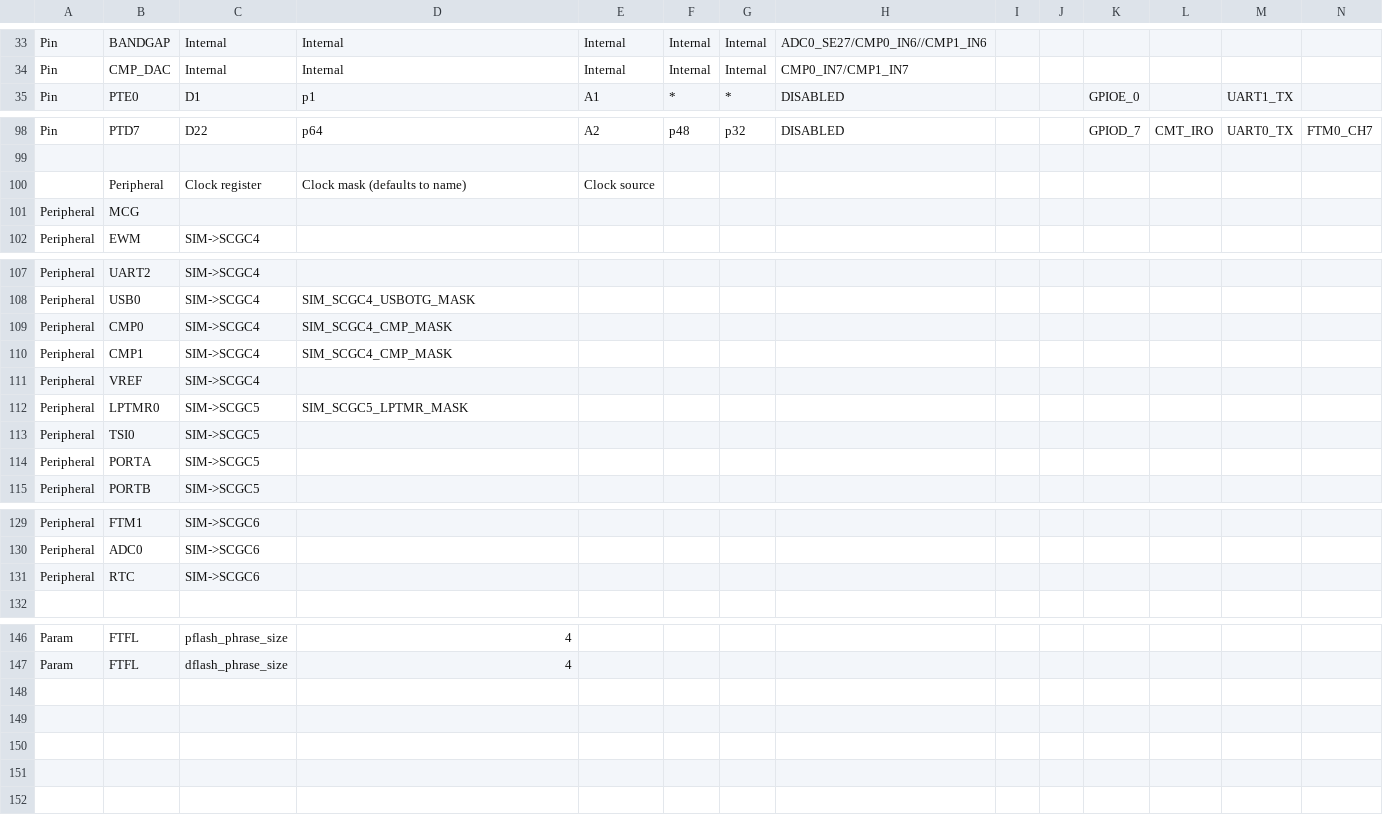
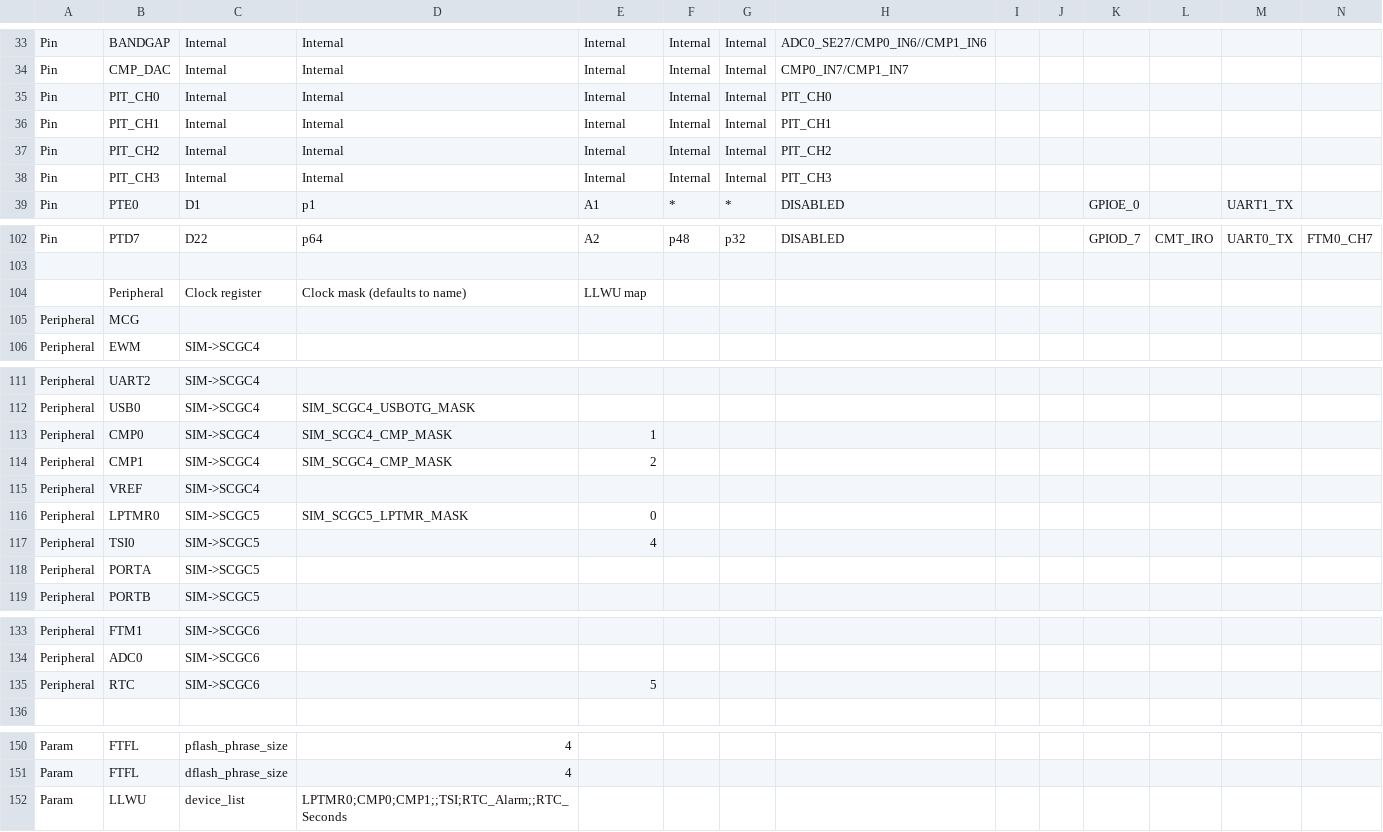
Before and after one commit to podonoghue/usbdm-eclipse-plugins, a CSV file: net.sourceforge.usbdm.deviceEditor/data/MK20D5.csv, drawn as a sheet; only a part is shown, gaps mark what is left out; addresses are those after the commit; rows hold the shown columns only; the diff names each change by its address in the sheet, - before the commit and + after, or states it on an @@ line.

```diff
--- a/net.sourceforge.usbdm.deviceEditor/data/MK20D5.csv
+++ b/net.sourceforge.usbdm.deviceEditor/data/MK20D5.csv
+row 35: Pin | PIT_CH0 | Internal | Internal | Internal | Internal | Internal | PIT_CH0
+row 36: Pin | PIT_CH1 | Internal | Internal | Internal | Internal | Internal | PIT_CH1
+row 37: Pin | PIT_CH2 | Internal | Internal | Internal | Internal | Internal | PIT_CH2
+row 38: Pin | PIT_CH3 | Internal | Internal | Internal | Internal | Internal | PIT_CH3
-E104: Clock source
+E104: LLWU map
-E113: (empty)
+E113: 1
-E114: (empty)
+E114: 2
-E116: (empty)
+E116: 0
-E117: (empty)
+E117: 4
-E135: (empty)
+E135: 5
+row 152: Param | LLWU | device_list | LPTMR0;CMP0;CMP1;;TSI;RTC_Alarm;;RTC_Seconds
```
Also changed, not shown: net.sourceforge.usbdm.deviceEditor/data/MK22F12810.csv, net.sourceforge.usbdm.deviceEditor/data/MK22F51212.csv, 18 other files.
